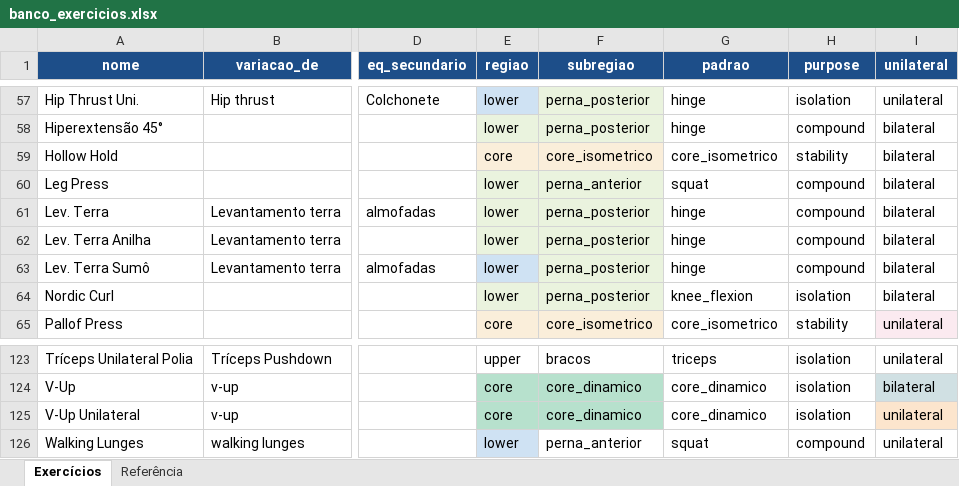
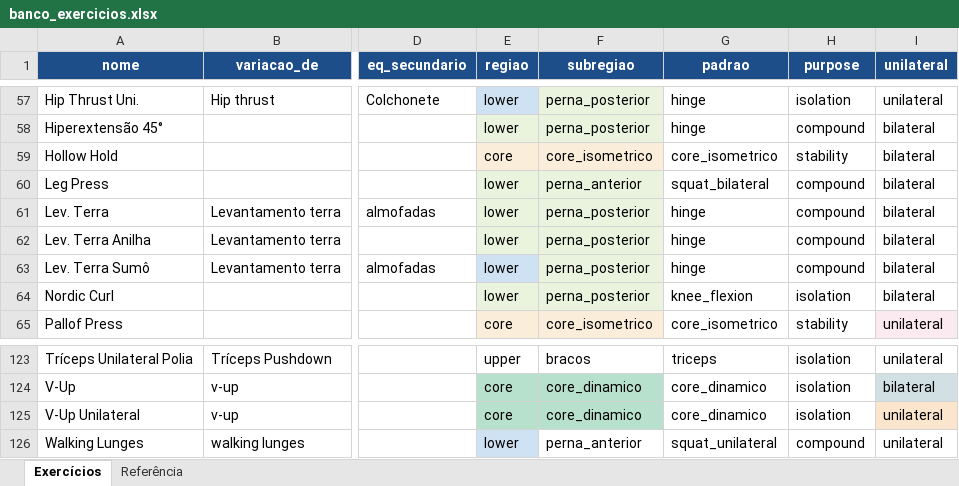
Before and after one commit to berfleck/workout-app2, an Excel workbook: banco_exercicios.xlsx, sheet Exercícios, drawn as a sheet; only a part is shown, gaps mark what is left out; values as stored, in another font and other column widths than the file's, no borders; charts and pictures and conditional formats not drawn; the diff covers the shown part only; the diff names each change by its address in the sheet, - before the commit and + after, or states it on an @@ line.

```diff
--- a/banco_exercicios.xlsx (sheet Exercícios)
+++ b/banco_exercicios.xlsx (sheet Exercícios)
-G60 (padrao): squat
+G60 (padrao): squat_bilateral
-G126 (padrao): squat
+G126 (padrao): squat_unilateral
```
Also changed, not shown: 15 edited cells elsewhere in this sheet, charts or pictures, 7 other files.
